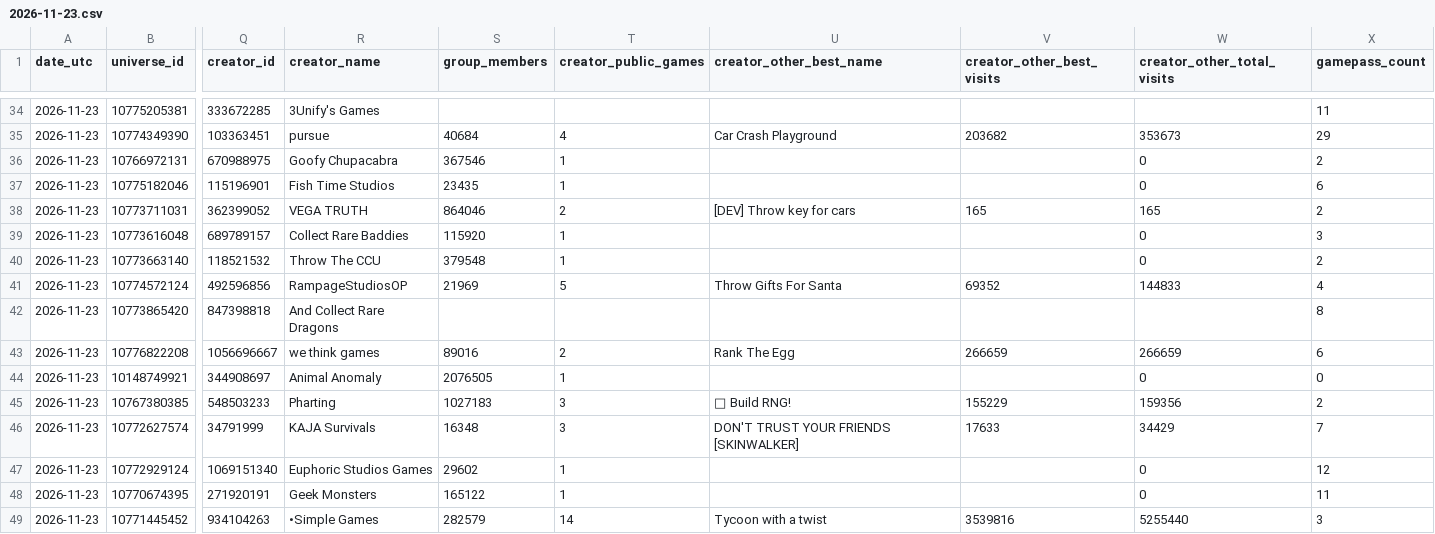
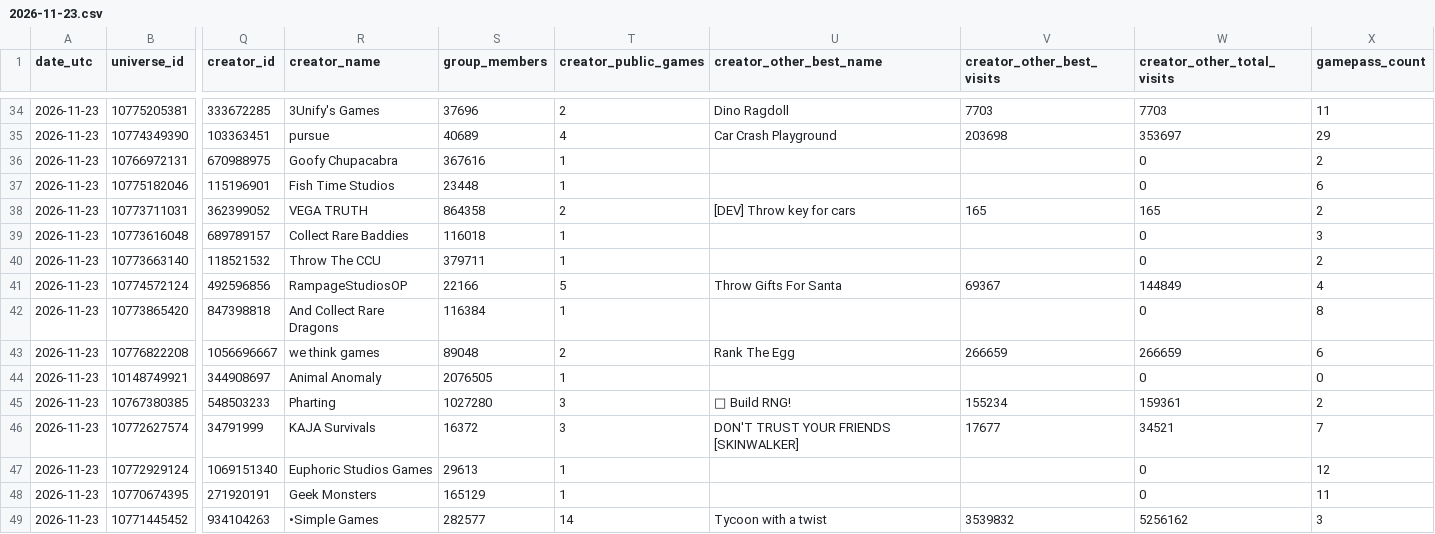
Before and after one commit to JSwon76/roblox-market-tracker, a CSV file: data/profiles/2026-11-23.csv, drawn as a sheet; only a part is shown, gaps mark what is left out; the diff covers the shown part only; the diff names each change by its address in the sheet, - before the commit and + after, or states it on an @@ line.

```diff
--- a/data/profiles/2026-11-23.csv
+++ b/data/profiles/2026-11-23.csv
-S34 (group_members): (empty)
+S34 (group_members): 37696
-T34 (creator_public_games): (empty)
+T34 (creator_public_games): 2
-U34 (creator_other_best_name): (empty)
+U34 (creator_other_best_name): Dino Ragdoll
-V34 (creator_other_best_visits): (empty)
+V34 (creator_other_best_visits): 7703
-W34 (creator_other_total_visits): (empty)
+W34 (creator_other_total_visits): 7703
-S35 (group_members): 40684
+S35 (group_members): 40689
-V35 (creator_other_best_visits): 203682
+V35 (creator_other_best_visits): 203698
-W35 (creator_other_total_visits): 353673
+W35 (creator_other_total_visits): 353697
-S36 (group_members): 367546
+S36 (group_members): 367616
-S37 (group_members): 23435
+S37 (group_members): 23448
-S38 (group_members): 864046
+S38 (group_members): 864358
-S39 (group_members): 115920
+S39 (group_members): 116018
-S40 (group_members): 379548
+S40 (group_members): 379711
-S41 (group_members): 21969
+S41 (group_members): 22166
-V41 (creator_other_best_visits): 69352
+V41 (creator_other_best_visits): 69367
-W41 (creator_other_total_visits): 144833
+W41 (creator_other_total_visits): 144849
-S42 (group_members): (empty)
+S42 (group_members): 116384
-T42 (creator_public_games): (empty)
+T42 (creator_public_games): 1
-W42 (creator_other_total_visits): (empty)
+W42 (creator_other_total_visits): 0
-S43 (group_members): 89016
+S43 (group_members): 89048
-S45 (group_members): 1027183
+S45 (group_members): 1027280
-V45 (creator_other_best_visits): 155229
+V45 (creator_other_best_visits): 155234
-W45 (creator_other_total_visits): 159356
+W45 (creator_other_total_visits): 159361
-S46 (group_members): 16348
+S46 (group_members): 16372
-V46 (creator_other_best_visits): 17633
+V46 (creator_other_best_visits): 17677
-W46 (creator_other_total_visits): 34429
+W46 (creator_other_total_visits): 34521
-S47 (group_members): 29602
+S47 (group_members): 29613
-S48 (group_members): 165122
+S48 (group_members): 165129
-S49 (group_members): 282579
+S49 (group_members): 282577
-V49 (creator_other_best_visits): 3539816
+V49 (creator_other_best_visits): 3539832
-W49 (creator_other_total_visits): 5255440
+W49 (creator_other_total_visits): 5256162
```
Also changed, not shown: 126 edited cells elsewhere in this file.
